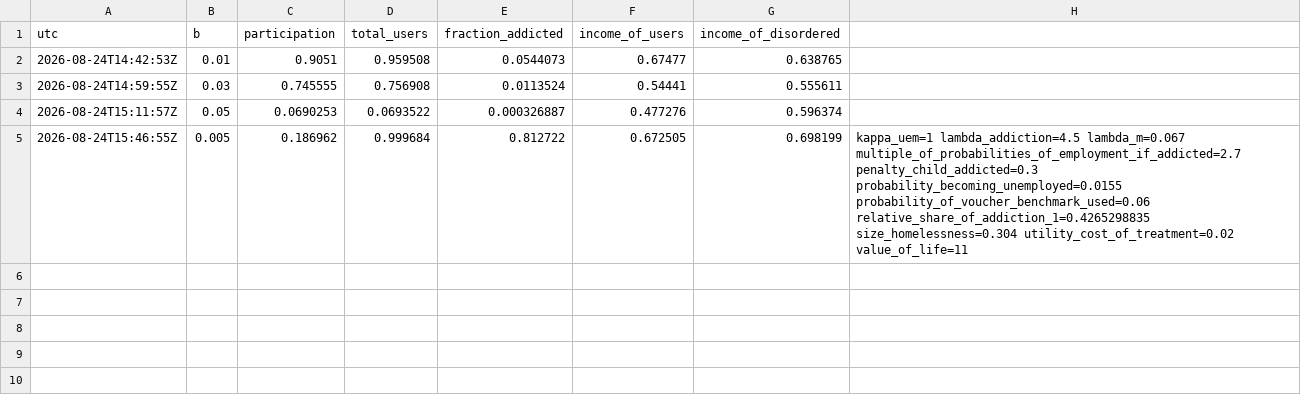
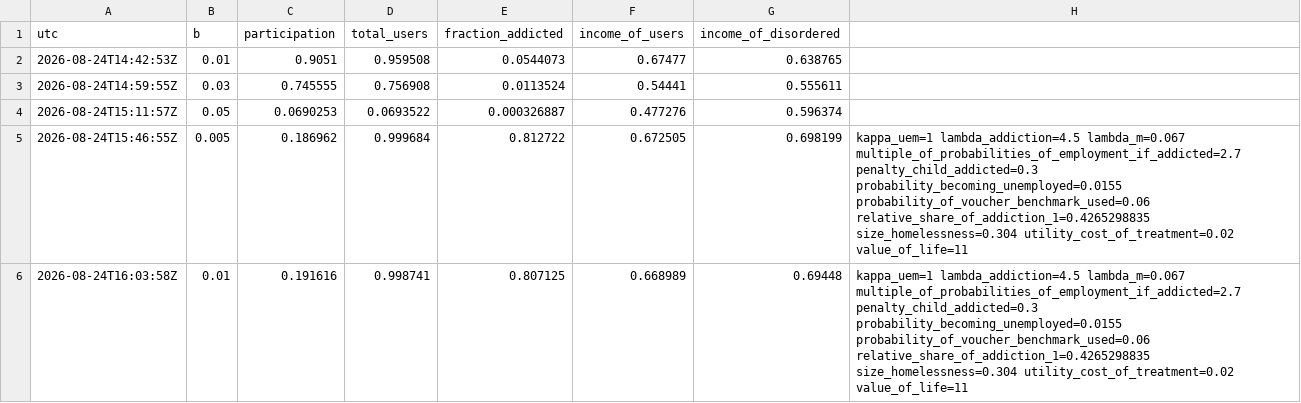
Before and after one commit to srotberg/housing_first_or_treatment_first_ask_the_kids_not_the_parents, a TSV file: code/B_SWEEP.tsv, drawn as a sheet.

```diff
--- a/code/B_SWEEP.tsv
+++ b/code/B_SWEEP.tsv
@@ -5 +5,2 @@ utc	b	participation	total_users	fraction_addicted	income_of_users	income_of_diso
 2026-08-24T15:46:55Z	0.005	0.186962	0.999684	0.812722	0.672505	0.698199	kappa_uem=1 lambda_addiction=4.5 lambda_m=0.067 multiple_of_probabilities_of_employment_if_addicted=2.7 penalty_child_addicted=0.3 probability_becoming_unemployed=0.0155 probability_of_voucher_benchmark_used=0.06 relative_share_of_addiction_1=0.4265298835 size_homelessness=0.304 utility_cost_of_treatment=0.02 value_of_life=11
+2026-08-24T16:03:58Z	0.01	0.191616	0.998741	0.807125	0.668989	0.69448	kappa_uem=1 lambda_addiction=4.5 lambda_m=0.067 multiple_of_probabilities_of_employment_if_addicted=2.7 penalty_child_addicted=0.3 probability_becoming_unemployed=0.0155 probability_of_voucher_benchmark_used=0.06 relative_share_of_addiction_1=0.4265298835 size_homelessness=0.304 utility_cost_of_treatment=0.02 value_of_life=11
```
Also changed, not shown: code/B_SWEEP_RAW.tsv.
